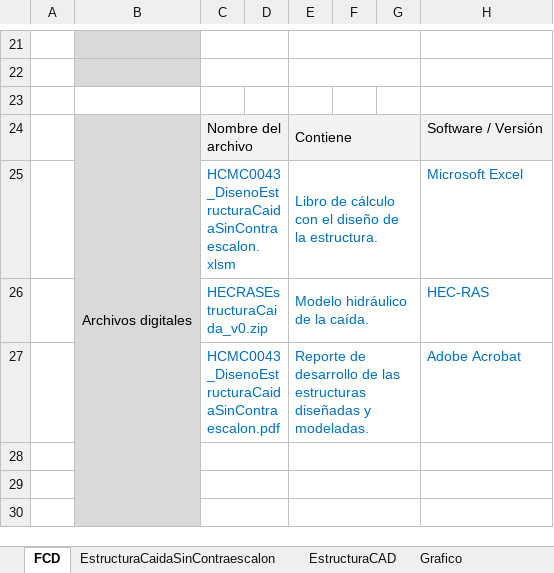
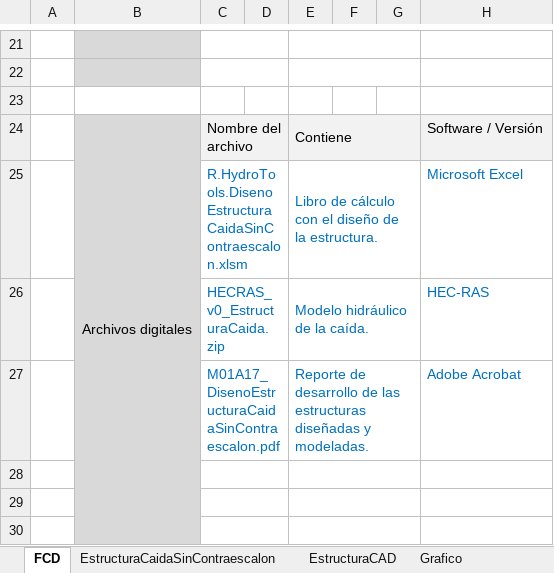
Before and after one commit to rcfdtools/R.HydroTools, an Excel workbook: tool/DisenoEstructuraCaidaSinContraescalon/R.HydroTools.DisenoEstructuraCaidaSinContraescalon.xlsm, sheet FCD, drawn as a sheet; only a part is shown, gaps mark what is left out; values as stored, in another font and other column widths than the file's, no borders; charts and pictures not drawn; the diff names each change by its address in the sheet, - before the commit and + after, or states it on an @@ line.

Commit message:
General update.

```diff
--- a/tool/DisenoEstructuraCaidaSinContraescalon/R.HydroTools.DisenoEstructuraCaidaSinContraescalon.xlsm (sheet FCD)
+++ b/tool/DisenoEstructuraCaidaSinContraescalon/R.HydroTools.DisenoEstructuraCaidaSinContraescalon.xlsm (sheet FCD)
-C25: HCMC0043_DisenoEstructuraCaidaSinContraescalon.xlsm
+C25: R.HydroTools.DisenoEstructuraCaidaSinContraescalon.xlsm
-C26: HECRASEstructuraCaida_v0.zip
+C26: HECRAS_v0_EstructuraCaida.zip
-C27: HCMC0043_DisenoEstructuraCaidaSinContraescalon.pdf
+C27: M01A17_DisenoEstructuraCaidaSinContraescalon.pdf
```
